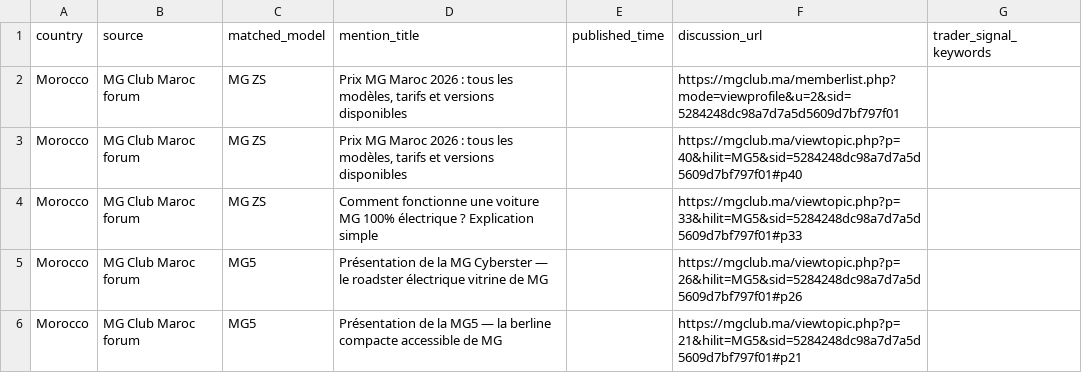
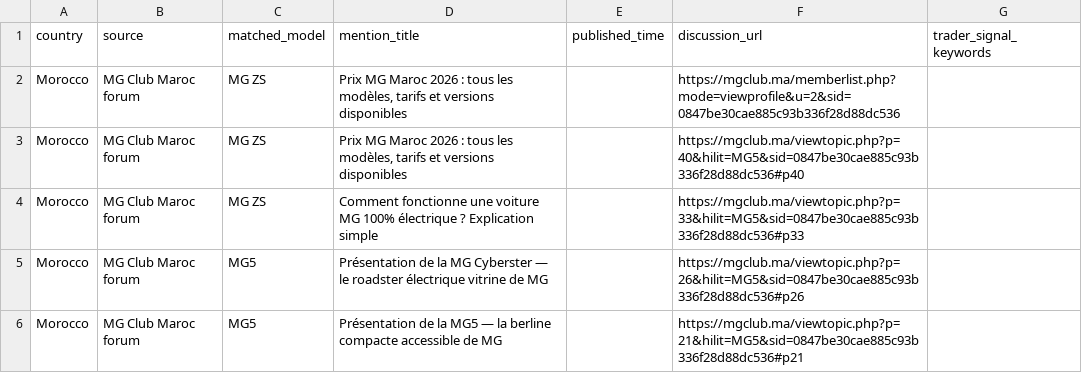
Before and after one commit to DTBknight/car-export-radar, a CSV file: data/latest/evidence_samples.csv, drawn as a sheet.

```diff
--- a/data/latest/evidence_samples.csv
+++ b/data/latest/evidence_samples.csv
@@ -1,6 +1,6 @@
 country,source,matched_model,mention_title,published_time,discussion_url,trader_signal_keywords
-Morocco,MG Club Maroc forum,MG ZS,"Prix MG Maroc 2026 : tous les modèles, tarifs et versions disponibles",,https://mgclub.ma/memberlist.php?mode=viewprofile&u=2&sid=5284248dc98a7d7a5d5609d7bf797f01,
-Morocco,MG Club Maroc forum,MG ZS,"Prix MG Maroc 2026 : tous les modèles, tarifs et versions disponibles",,https://mgclub.ma/viewtopic.php?p=40&hilit=MG5&sid=5284248dc98a7d7a5d5609d7bf797f01#p40,
-Morocco,MG Club Maroc forum,MG ZS,Comment fonctionne une voiture MG 100% électrique ? Explication simple,,https://mgclub.ma/viewtopic.php?p=33&hilit=MG5&sid=5284248dc98a7d7a5d5609d7bf797f01#p33,
-Morocco,MG Club Maroc forum,MG5,Présentation de la MG Cyberster — le roadster électrique vitrine de MG,,https://mgclub.ma/viewtopic.php?p=26&hilit=MG5&sid=5284248dc98a7d7a5d5609d7bf797f01#p26,
-Morocco,MG Club Maroc forum,MG5,Présentation de la MG5 — la berline compacte accessible de MG,,https://mgclub.ma/viewtopic.php?p=21&hilit=MG5&sid=5284248dc98a7d7a5d5609d7bf797f01#p21,
+Morocco,MG Club Maroc forum,MG ZS,"Prix MG Maroc 2026 : tous les modèles, tarifs et versions disponibles",,https://mgclub.ma/memberlist.php?mode=viewprofile&u=2&sid=0847be30cae885c93b336f28d88dc536,
+Morocco,MG Club Maroc forum,MG ZS,"Prix MG Maroc 2026 : tous les modèles, tarifs et versions disponibles",,https://mgclub.ma/viewtopic.php?p=40&hilit=MG5&sid=0847be30cae885c93b336f28d88dc536#p40,
+Morocco,MG Club Maroc forum,MG ZS,Comment fonctionne une voiture MG 100% électrique ? Explication simple,,https://mgclub.ma/viewtopic.php?p=33&hilit=MG5&sid=0847be30cae885c93b336f28d88dc536#p33,
+Morocco,MG Club Maroc forum,MG5,Présentation de la MG Cyberster — le roadster électrique vitrine de MG,,https://mgclub.ma/viewtopic.php?p=26&hilit=MG5&sid=0847be30cae885c93b336f28d88dc536#p26,
+Morocco,MG Club Maroc forum,MG5,Présentation de la MG5 — la berline compacte accessible de MG,,https://mgclub.ma/viewtopic.php?p=21&hilit=MG5&sid=0847be30cae885c93b336f28d88dc536#p21,
```
Also changed, not shown: data/latest/cleaned_mentions.csv, data/latest/model_heat_by_market.csv, 2 other files.
